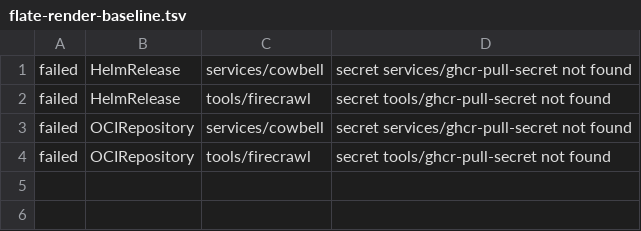
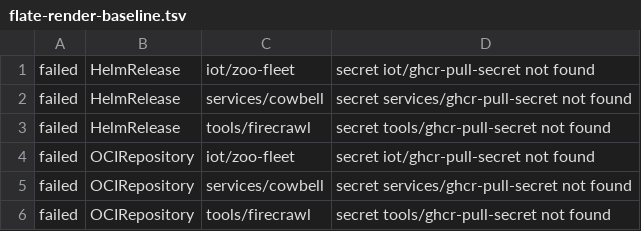
Before and after one commit to shamubernetes/home-k8s, a TSV file: scripts/flate-render-baseline.tsv, drawn as a sheet; the diff names each change by its address in the sheet, - before the commit and + after, or states it on an @@ line.

Commit message:
test(flate): baseline Zoo Fleet pull-secret fixtures

```diff
--- a/scripts/flate-render-baseline.tsv
+++ b/scripts/flate-render-baseline.tsv
+row 1: failed | HelmRelease | iot/zoo-fleet | secret iot/ghcr-pull-secret not found
+row 4: failed | OCIRepository | iot/zoo-fleet | secret iot/ghcr-pull-secret not found
```
